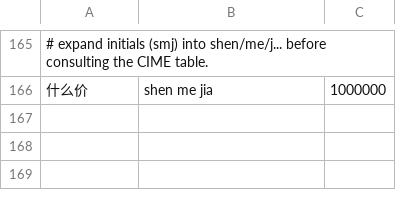
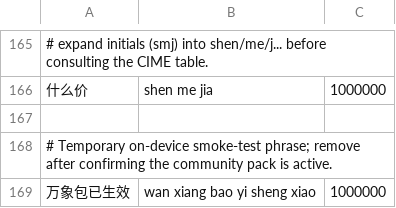
Before and after one commit to dayifulalala-del/clink-language-packs, a TSV file: source/zh-domain-terms.tsv, drawn as a sheet; only a part is shown, gaps mark what is left out; the diff names each change by its address in the sheet, - before the commit and + after, or states it on an @@ line.

Commit message:
Add unmistakable Wanxiang pack smoke-test phrase

```diff
--- a/source/zh-domain-terms.tsv
+++ b/source/zh-domain-terms.tsv
+row 167: (empty)
+row 168: # Temporary on-device smoke-test phrase; remove after confirming the community pack is active.
+row 169: 万象包已生效 | wan xiang bao yi sheng xiao | 1000000
```
